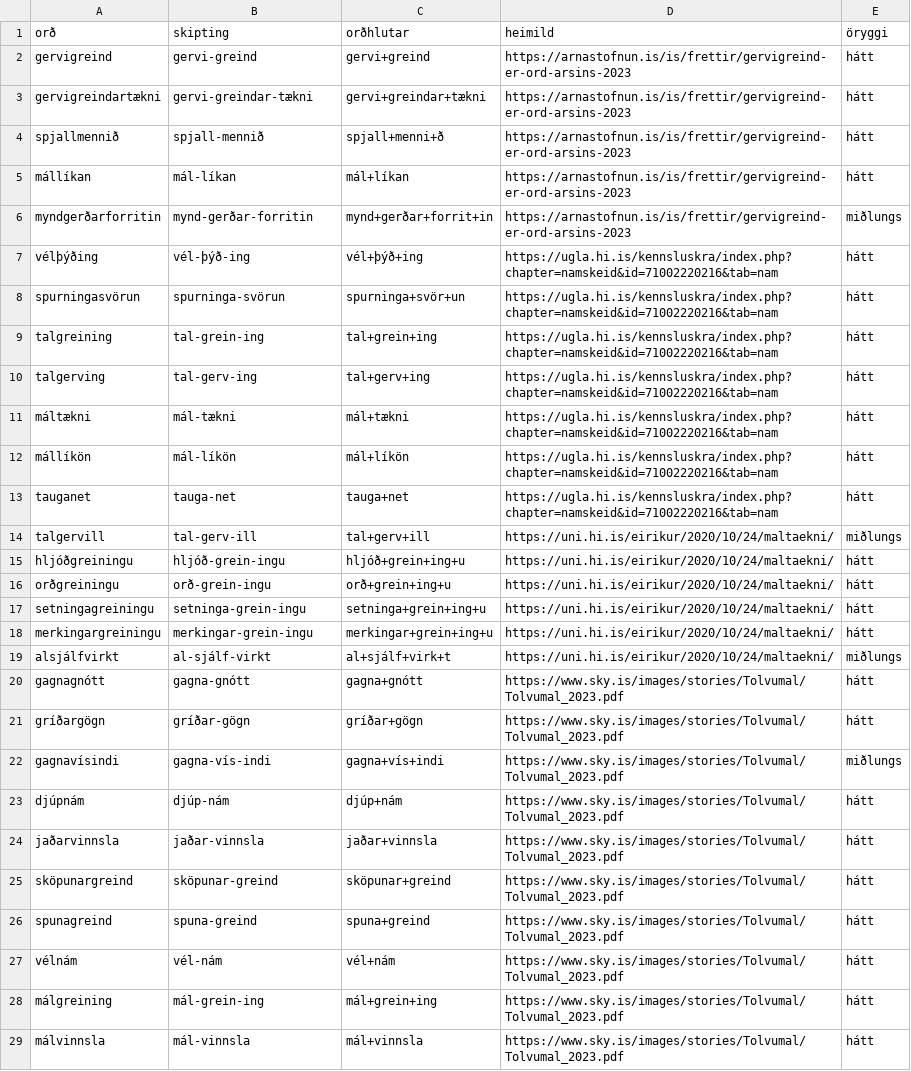
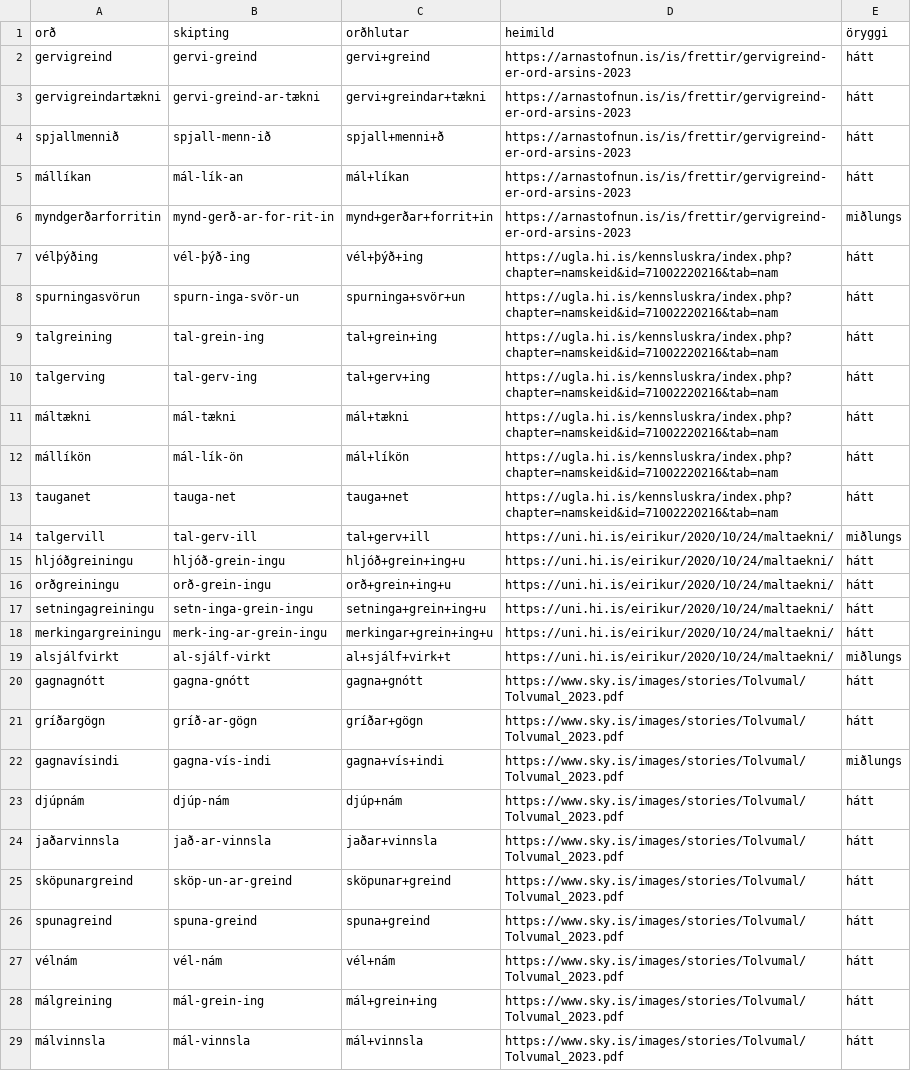
Before and after one commit to trgvi/ordskipting, a TSV file: lotur/001-upplysingataekni.tsv, drawn as a sheet; only a part is shown; the diff covers the shown part only.

```diff
--- a/lotur/001-upplysingataekni.tsv
+++ b/lotur/001-upplysingataekni.tsv
@@ -2,8 +2,8 @@ orð	skipting	orðhlutar	heimild	öryggi
 gervigreind	gervi-greind	gervi+greind	https://arnastofnun.is/is/frettir/gervigreind-er-ord-arsins-2023	hátt
-gervigreindartækni	gervi-greindar-tækni	gervi+greindar+tækni	https://arnastofnun.is/is/frettir/gervigreind-er-ord-arsins-2023	hátt
-spjallmennið	spjall-mennið	spjall+menni+ð	https://arnastofnun.is/is/frettir/gervigreind-er-ord-arsins-2023	hátt
-mállíkan	mál-líkan	mál+líkan	https://arnastofnun.is/is/frettir/gervigreind-er-ord-arsins-2023	hátt
-myndgerðarforritin	mynd-gerðar-forritin	mynd+gerðar+forrit+in	https://arnastofnun.is/is/frettir/gervigreind-er-ord-arsins-2023	miðlungs
+gervigreindartækni	gervi-greind-ar-tækni	gervi+greindar+tækni	https://arnastofnun.is/is/frettir/gervigreind-er-ord-arsins-2023	hátt
+spjallmennið	spjall-menn-ið	spjall+menni+ð	https://arnastofnun.is/is/frettir/gervigreind-er-ord-arsins-2023	hátt
+mállíkan	mál-lík-an	mál+líkan	https://arnastofnun.is/is/frettir/gervigreind-er-ord-arsins-2023	hátt
+myndgerðarforritin	mynd-gerð-ar-for-rit-in	mynd+gerðar+forrit+in	https://arnastofnun.is/is/frettir/gervigreind-er-ord-arsins-2023	miðlungs
 vélþýðing	vél-þýð-ing	vél+þýð+ing	https://ugla.hi.is/kennsluskra/index.php?chapter=namskeid&id=71002220216&tab=nam	hátt
-spurningasvörun	spurninga-svörun	spurninga+svör+un	https://ugla.hi.is/kennsluskra/index.php?chapter=namskeid&id=71002220216&tab=nam	hátt
+spurningasvörun	spurn-inga-svör-un	spurninga+svör+un	https://ugla.hi.is/kennsluskra/index.php?chapter=namskeid&id=71002220216&tab=nam	hátt
 talgreining	tal-grein-ing	tal+grein+ing	https://ugla.hi.is/kennsluskra/index.php?chapter=namskeid&id=71002220216&tab=nam	hátt
@@ -11,3 +11,3 @@ talgerving	tal-gerv-ing	tal+gerv+ing	https://ugla.hi.is/kennsluskra/index.php?ch
 máltækni	mál-tækni	mál+tækni	https://ugla.hi.is/kennsluskra/index.php?chapter=namskeid&id=71002220216&tab=nam	hátt
-mállíkön	mál-líkön	mál+líkön	https://ugla.hi.is/kennsluskra/index.php?chapter=namskeid&id=71002220216&tab=nam	hátt
+mállíkön	mál-lík-ön	mál+líkön	https://ugla.hi.is/kennsluskra/index.php?chapter=namskeid&id=71002220216&tab=nam	hátt
 tauganet	tauga-net	tauga+net	https://ugla.hi.is/kennsluskra/index.php?chapter=namskeid&id=71002220216&tab=nam	hátt
@@ -16,11 +16,11 @@ hljóðgreiningu	hljóð-grein-ingu	hljóð+grein+ing+u	https://uni.hi.is/eiriku
 orðgreiningu	orð-grein-ingu	orð+grein+ing+u	https://uni.hi.is/eirikur/2020/10/24/maltaekni/	hátt
-setningagreiningu	setninga-grein-ingu	setninga+grein+ing+u	https://uni.hi.is/eirikur/2020/10/24/maltaekni/	hátt
-merkingargreiningu	merkingar-grein-ingu	merkingar+grein+ing+u	https://uni.hi.is/eirikur/2020/10/24/maltaekni/	hátt
+setningagreiningu	setn-inga-grein-ingu	setninga+grein+ing+u	https://uni.hi.is/eirikur/2020/10/24/maltaekni/	hátt
+merkingargreiningu	merk-ing-ar-grein-ingu	merkingar+grein+ing+u	https://uni.hi.is/eirikur/2020/10/24/maltaekni/	hátt
 alsjálfvirkt	al-sjálf-virkt	al+sjálf+virk+t	https://uni.hi.is/eirikur/2020/10/24/maltaekni/	miðlungs
 gagnagnótt	gagna-gnótt	gagna+gnótt	https://www.sky.is/images/stories/Tolvumal/Tolvumal_2023.pdf	hátt
-gríðargögn	gríðar-gögn	gríðar+gögn	https://www.sky.is/images/stories/Tolvumal/Tolvumal_2023.pdf	hátt
+gríðargögn	gríð-ar-gögn	gríðar+gögn	https://www.sky.is/images/stories/Tolvumal/Tolvumal_2023.pdf	hátt
 gagnavísindi	gagna-vís-indi	gagna+vís+indi	https://www.sky.is/images/stories/Tolvumal/Tolvumal_2023.pdf	miðlungs
 djúpnám	djúp-nám	djúp+nám	https://www.sky.is/images/stories/Tolvumal/Tolvumal_2023.pdf	hátt
-jaðarvinnsla	jaðar-vinnsla	jaðar+vinnsla	https://www.sky.is/images/stories/Tolvumal/Tolvumal_2023.pdf	hátt
-sköpunargreind	sköpunar-greind	sköpunar+greind	https://www.sky.is/images/stories/Tolvumal/Tolvumal_2023.pdf	hátt
+jaðarvinnsla	jað-ar-vinnsla	jaðar+vinnsla	https://www.sky.is/images/stories/Tolvumal/Tolvumal_2023.pdf	hátt
+sköpunargreind	sköp-un-ar-greind	sköpunar+greind	https://www.sky.is/images/stories/Tolvumal/Tolvumal_2023.pdf	hátt
 spunagreind	spuna-greind	spuna+greind	https://www.sky.is/images/stories/Tolvumal/Tolvumal_2023.pdf	hátt
```
Also changed, not shown: 53 edited cells elsewhere in this file, lotur/001-upplysingataekni-yfirferd.tsv, tillogur.tsv, 1 other file.
